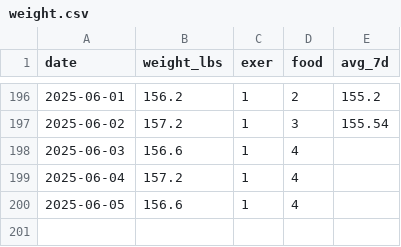
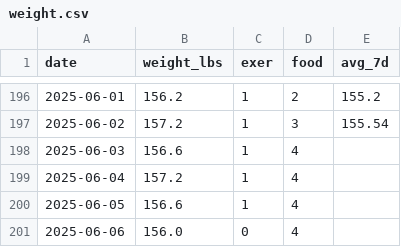
Before and after one commit to danielrferreira/weight_control, a CSV file: data/weight.csv, drawn as a sheet; only a part is shown, gaps mark what is left out.

```diff
--- a/data/weight.csv
+++ b/data/weight.csv
@@ -200 +200,2 @@ date,weight_lbs,exer,food,avg_7d
 2025-06-05,156.6,1,4,
+2025-06-06,156.0,0,4,
```
Also changed, not shown: 1 other file.
